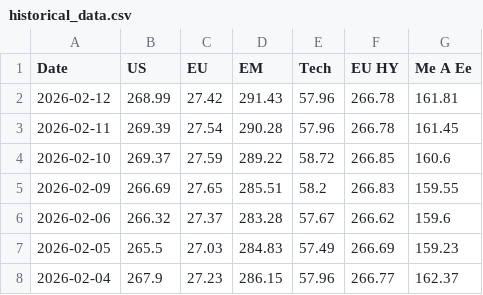
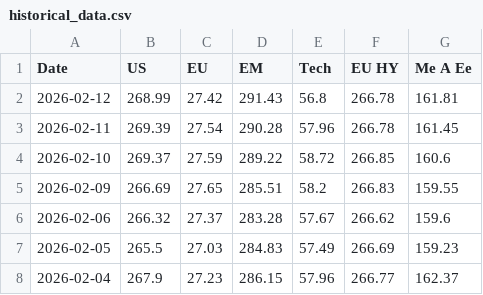
Before and after one commit to donutseater97/Sbronze, a CSV file: historical_data.csv, drawn as a sheet; only a part is shown.

```diff
--- a/historical_data.csv
+++ b/historical_data.csv
@@ -1,3 +1,3 @@
 Date,US,EU,EM,Tech,EU HY,Me A Ee
-2026-02-12,268.99,27.42,291.43,57.96,266.78,161.81
+2026-02-12,268.99,27.42,291.43,56.8,266.78,161.81
 2026-02-11,269.39,27.54,290.28,57.96,266.78,161.45
```
